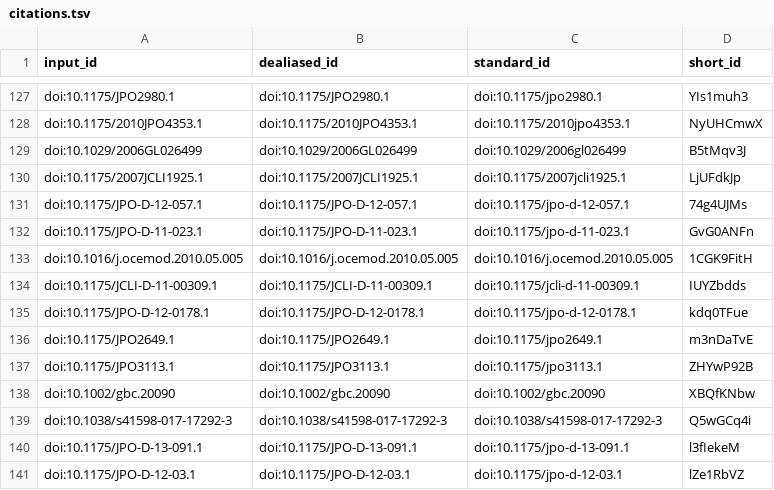
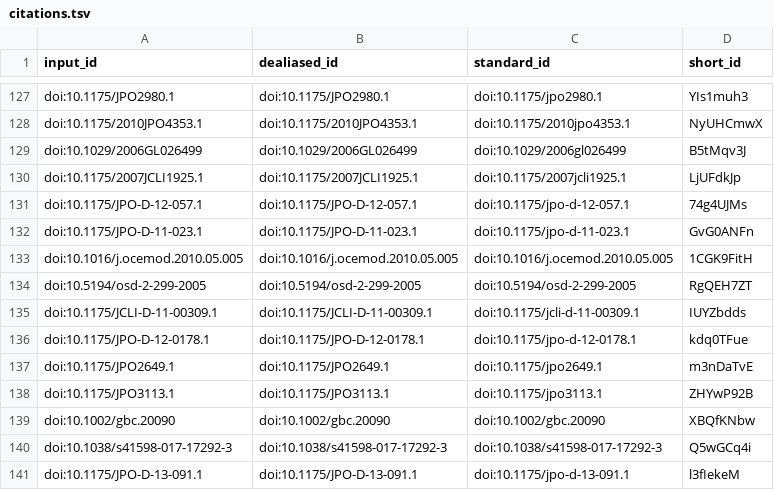
Before and after one commit to lesommer/habilitation-recherche, a TSV file: citations.tsv, drawn as a sheet; only a part is shown, gaps mark what is left out; the shorter side is filled out with more unchanged rows; the diff names each change by its address in the sheet, - before the commit and + after, or states it on an @@ line.

```diff
--- a/citations.tsv
+++ b/citations.tsv
+row 134: doi:10.5194/osd-2-299-2005 | doi:10.5194/osd-2-299-2005 | doi:10.5194/osd-2-299-2005 | RgQEH7ZT
```
Also changed, not shown: 5 other files.
